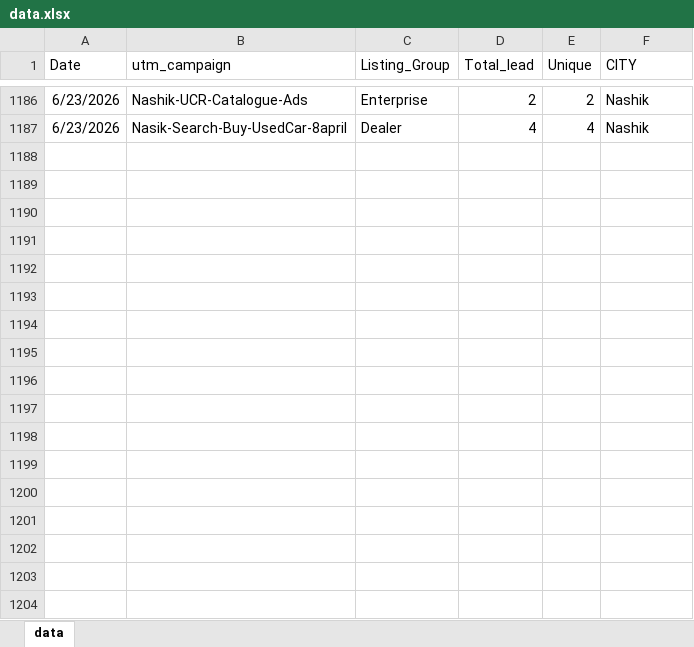
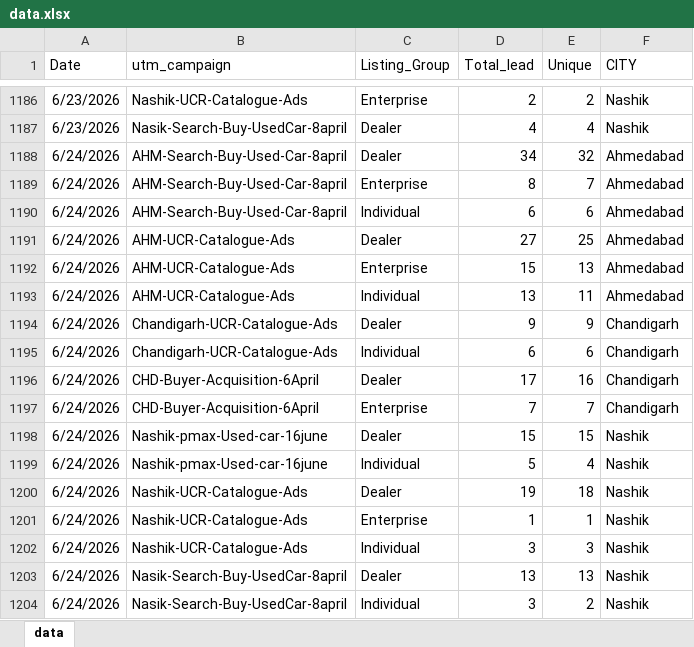
Before and after one commit to Marketing-dashboard/used_cars_dashboard, an Excel workbook: data.xlsx, sheet data, drawn as a sheet; only a part is shown, gaps mark what is left out; values as stored, in another font and other column widths than the file's, no borders; the diff names each change by its address in the sheet, - before the commit and + after, or states it on an @@ line.

```diff
--- a/data.xlsx (sheet data)
+++ b/data.xlsx (sheet data)
+row 1188: 6/24/2026 | AHM-Search-Buy-Used-Car-8april | Dealer | 34 | 32 | Ahmedabad
+row 1189: 6/24/2026 | AHM-Search-Buy-Used-Car-8april | Enterprise | 8 | 7 | Ahmedabad
+row 1190: 6/24/2026 | AHM-Search-Buy-Used-Car-8april | Individual | 6 | 6 | Ahmedabad
+row 1191: 6/24/2026 | AHM-UCR-Catalogue-Ads | Dealer | 27 | 25 | Ahmedabad
+row 1192: 6/24/2026 | AHM-UCR-Catalogue-Ads | Enterprise | 15 | 13 | Ahmedabad
+row 1193: 6/24/2026 | AHM-UCR-Catalogue-Ads | Individual | 13 | 11 | Ahmedabad
+row 1194: 6/24/2026 | Chandigarh-UCR-Catalogue-Ads | Dealer | 9 | 9 | Chandigarh
+row 1195: 6/24/2026 | Chandigarh-UCR-Catalogue-Ads | Individual | 6 | 6 | Chandigarh
+row 1196: 6/24/2026 | CHD-Buyer-Acquisition-6April | Dealer | 17 | 16 | Chandigarh
+row 1197: 6/24/2026 | CHD-Buyer-Acquisition-6April | Enterprise | 7 | 7 | Chandigarh
+row 1198: 6/24/2026 | Nashik-pmax-Used-car-16june | Dealer | 15 | 15 | Nashik
+row 1199: 6/24/2026 | Nashik-pmax-Used-car-16june | Individual | 5 | 4 | Nashik
+row 1200: 6/24/2026 | Nashik-UCR-Catalogue-Ads | Dealer | 19 | 18 | Nashik
+row 1201: 6/24/2026 | Nashik-UCR-Catalogue-Ads | Enterprise | 1 | 1 | Nashik
+row 1202: 6/24/2026 | Nashik-UCR-Catalogue-Ads | Individual | 3 | 3 | Nashik
+row 1203: 6/24/2026 | Nasik-Search-Buy-UsedCar-8april | Dealer | 13 | 13 | Nashik
+row 1204: 6/24/2026 | Nasik-Search-Buy-UsedCar-8april | Individual | 3 | 2 | Nashik
```
Also changed, not shown: Used_Cars_Spends.xlsx.
